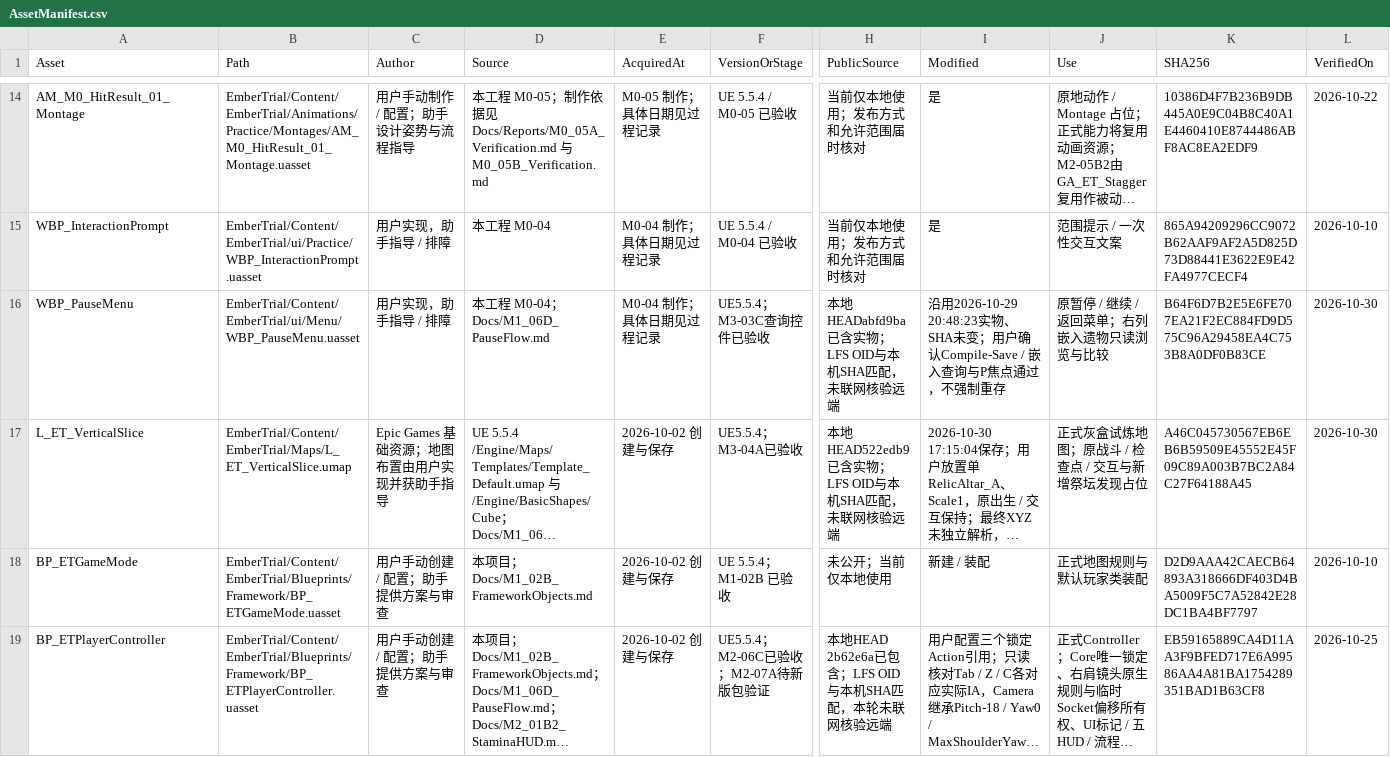
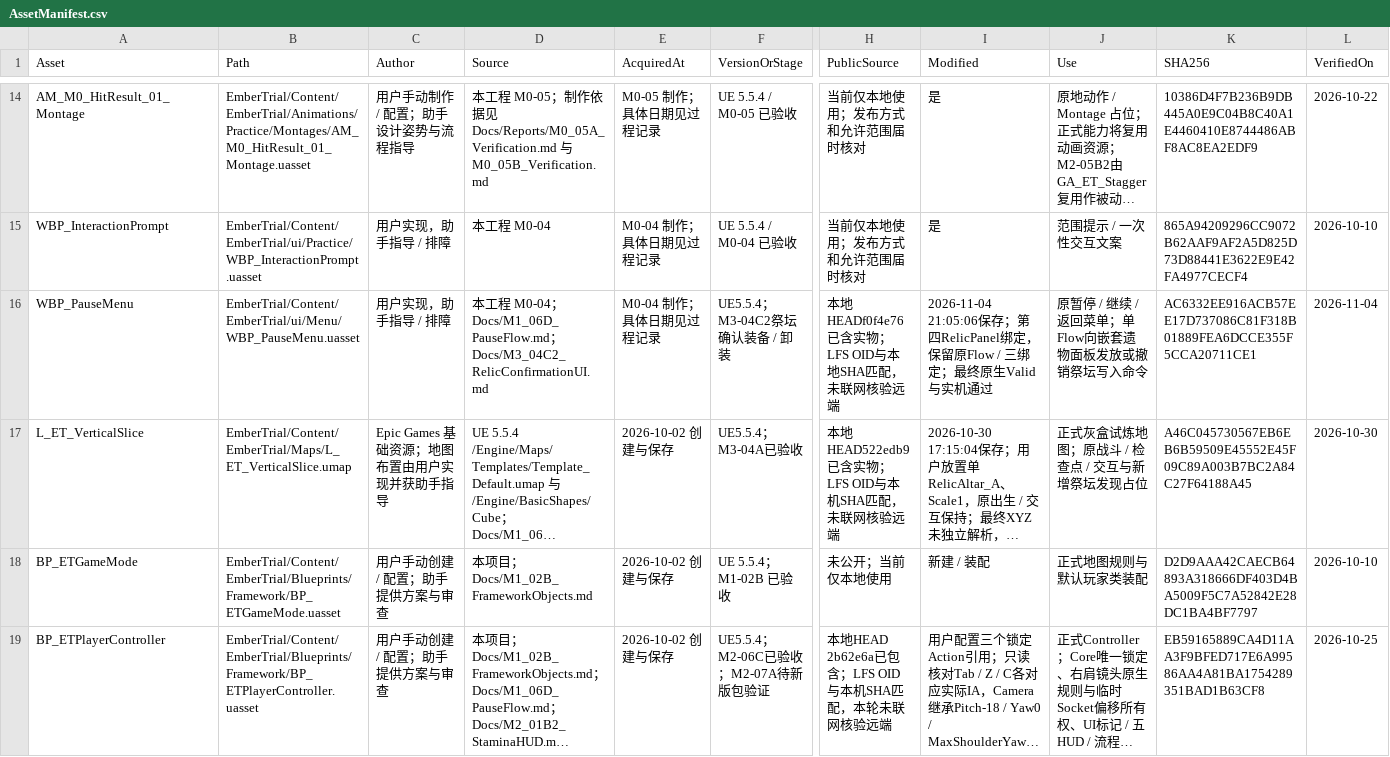
Before and after one commit to DDDDai1/EmberTrial, a CSV file: Docs/AssetManifest.csv, drawn as a sheet; only a part is shown, gaps mark what is left out; long unchanged cells end in …; the diff covers the shown part only; the diff names each change by its address in the sheet, - before the commit and + after, or states it on an @@ line.

Commit message:
docs: verify relic confirmation UI and prepare input settings docs: 完成遗物确认界面验收并准备输入设置

```diff
--- a/Docs/AssetManifest.csv
+++ b/Docs/AssetManifest.csv
-D16 (Source): …；Docs/M1_06D_PauseFlow.md
+D16 (Source): …；Docs/M1_06D_PauseFlow.md；Docs/M3_04C2_RelicConfirmationUI.md
-F16 (VersionOrStage): UE5.5.4；M3-03C查询控件已验收
+F16 (VersionOrStage): UE5.5.4；M3-04C2祭坛确认装备 / 卸装
-H16 (PublicSource): 本地HEADabfd9ba已含实物；LFS OID与本机SHA匹配，未联网核验远端
+H16 (PublicSource): 本地HEADf0f4e76已含实物；LFS OID与本地SHA匹配，未联网核验远端
-I16 (Modified): 沿用2026-10-29 20:48:23实物、SHA未变；用户确认Compile-Save / 嵌入查询与P焦点通过，不强制重存
+I16 (Modified): 2026-11-04 21:05:06保存；第四RelicPanel绑定，保留原Flow / 三绑定；最终原生Valid与实机通过
-J16 (Use): 原暂停 / 继续 / 返回菜单；右列嵌入遗物只读浏览与比较
+J16 (Use): 原暂停 / 继续 / 返回菜单；单Flow向嵌套遗物面板发放或撤销祭坛写入命令
-K16 (SHA256): B64F6D7B2E5E6FE707EA21F2EC884FD9D575C96A29458EA4C753B8A0DF0B83CE
+K16 (SHA256): AC6332EE916ACB57EE17D737086C81F318B01889FEA6DCCE355F5CCA20711CE1
-L16 (VerifiedOn): 2026-10-30
+L16 (VerifiedOn): 2026-11-04
```
Also changed, not shown: 7 edited cells elsewhere in this file, 12 other files.
